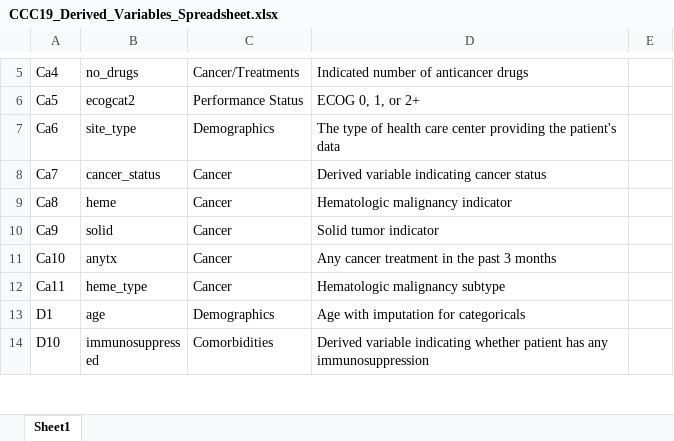
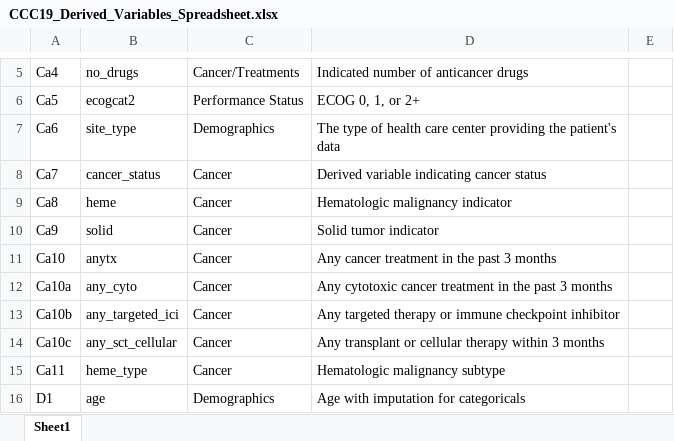
Before and after one commit to covidncancer/CCC19_dictionary, an Excel workbook: CCC19_Derived_Variables_Spreadsheet.xlsx, sheet Sheet1, drawn as a sheet; only a part is shown, gaps mark what is left out; the shorter side is filled out with more unchanged rows; values as stored, in another font and other column widths than the file's, no borders; table styles not drawn; the diff names each change by its address in the sheet, - before the commit and + after, or states it on an @@ line.

Commit message:
derived treatment subgroups

```diff
--- a/CCC19_Derived_Variables_Spreadsheet.xlsx (sheet Sheet1)
+++ b/CCC19_Derived_Variables_Spreadsheet.xlsx (sheet Sheet1)
+row 12: Ca10a | any_cyto | Cancer | Any cytotoxic cancer treatment in the past 3 months
+row 13: Ca10b | any_targeted_ici | Cancer | Any targeted therapy or immune checkpoint inhibitor
+row 14: Ca10c | any_sct_cellular | Cancer | Any transplant or cellular therapy within 3 months
```
Also changed, not shown: 1 other file.
